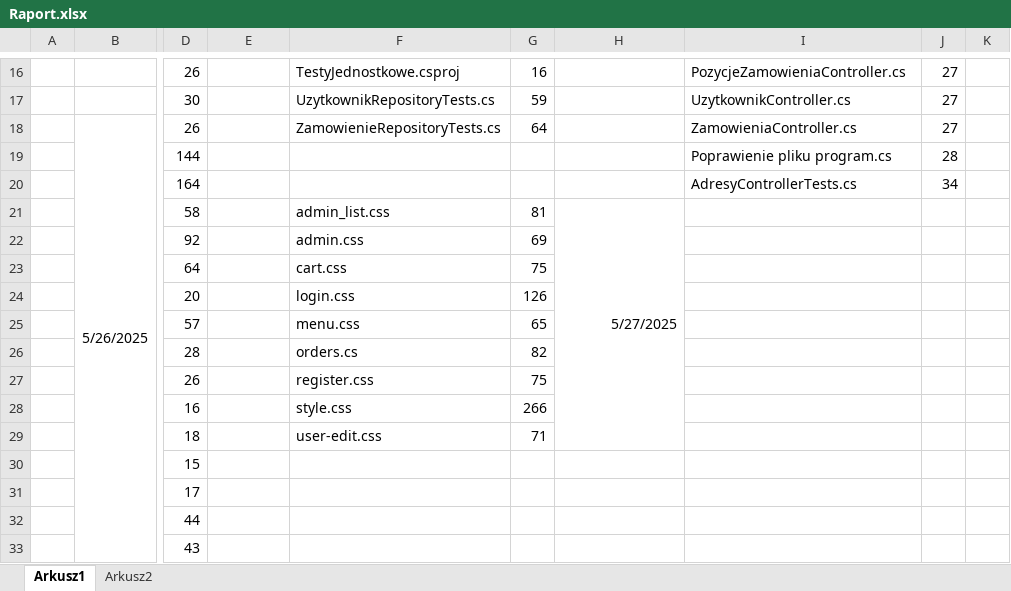
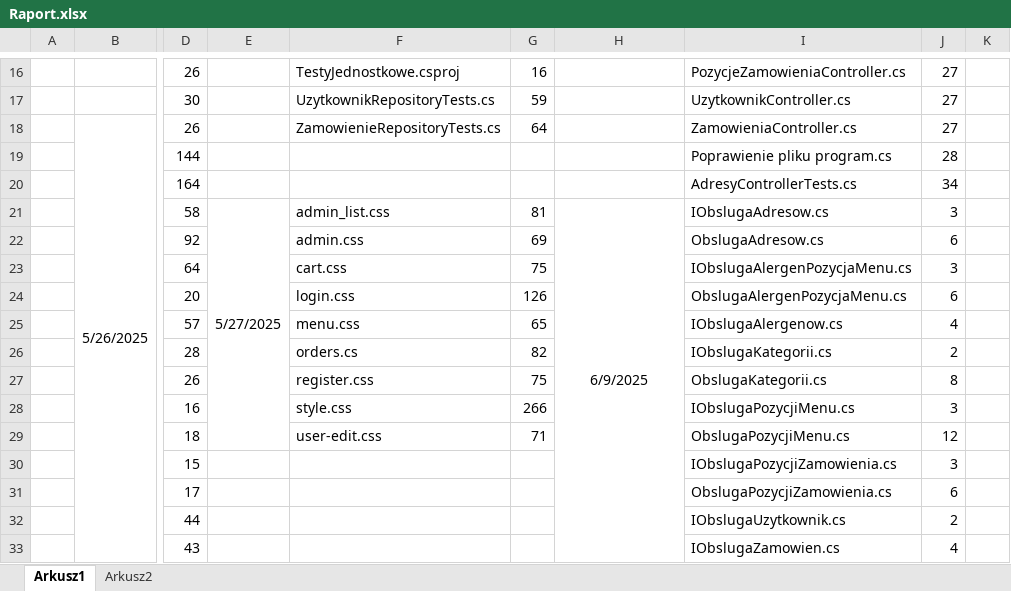
Before and after one commit to WojKin1/Tokyo-Garden-Restaurant, an Excel workbook: Raport.xlsx, sheet Arkusz1, drawn as a sheet; only a part is shown, gaps mark what is left out; values as stored, in another font and other column widths than the file's, no borders; removed rows and columns are numbered as before the commit, all else as after; the diff covers the shown part only; the diff names each change by its address in the sheet, - before the commit and + after, or states it on an @@ line.

```diff
--- a/Raport.xlsx (sheet Arkusz1)
+++ b/Raport.xlsx (sheet Arkusz1)
-E21: (empty)
+E21: 5/27/2025
+E21:E29 merged
-H21: 5/27/2025
+H21: 6/9/2025
-H21 alignment: right
+H21 alignment: center
-H21:H29 merged
+H21:H34 merged
-I21: (empty)
+I21: IObslugaAdresow.cs
-J21: (empty)
+J21: 3
-I22: (empty)
+I22: ObslugaAdresow.cs
-J22: (empty)
+J22: 6
-I23: (empty)
+I23: IObslugaAlergenPozycjaMenu.cs
-J23: (empty)
+J23: 3
-I24: (empty)
+I24: ObslugaAlergenPozycjaMenu.cs
-J24: (empty)
+J24: 6
-I25: (empty)
+I25: IObslugaAlergenow.cs
-J25: (empty)
+J25: 4
-I26: (empty)
+I26: IObslugaKategorii.cs
-J26: (empty)
+J26: 2
-I27: (empty)
+I27: ObslugaKategorii.cs
-J27: (empty)
+J27: 8
-I28: (empty)
+I28: IObslugaPozycjiMenu.cs
-J28: (empty)
+J28: 3
-I29: (empty)
+I29: ObslugaPozycjiMenu.cs
-J29: (empty)
+J29: 12
-I30: (empty)
+I30: IObslugaPozycjiZamowienia.cs
-J30: (empty)
+J30: 3
-I31: (empty)
+I31: ObslugaPozycjiZamowienia.cs
-J31: (empty)
+J31: 6
-I32: (empty)
+I32: IObslugaUzytkownik.cs
-J32: (empty)
+J32: 2
-I33: (empty)
+I33: IObslugaZamowien.cs
-J33: (empty)
+J33: 4
```
Also changed, not shown: 1 added row, 1 removed row and 3 edited cells elsewhere in this sheet, 25 other files.
